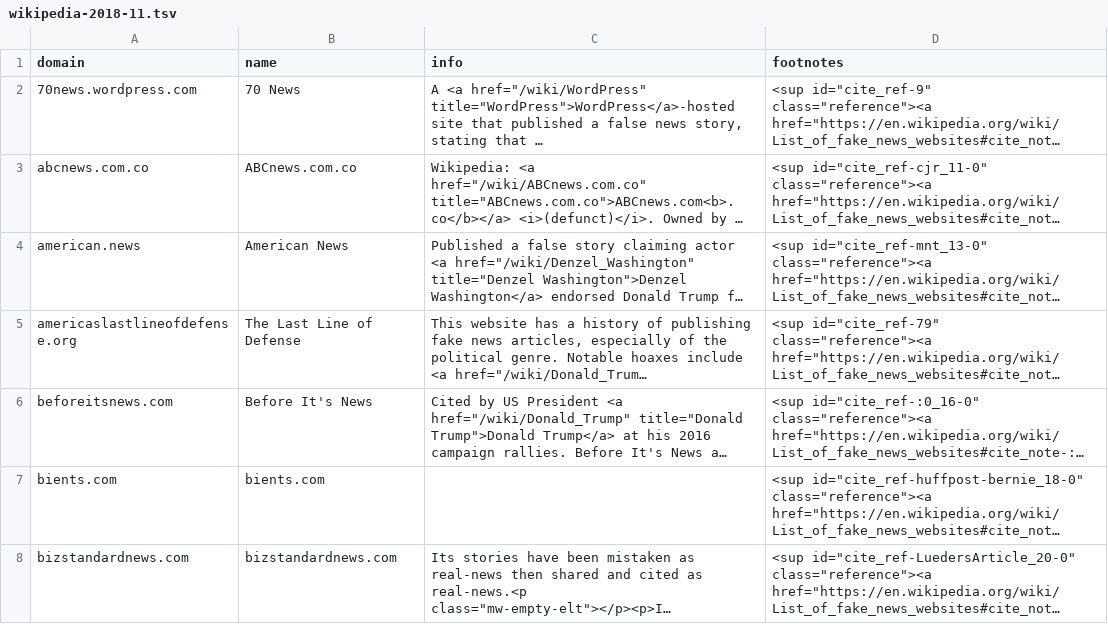
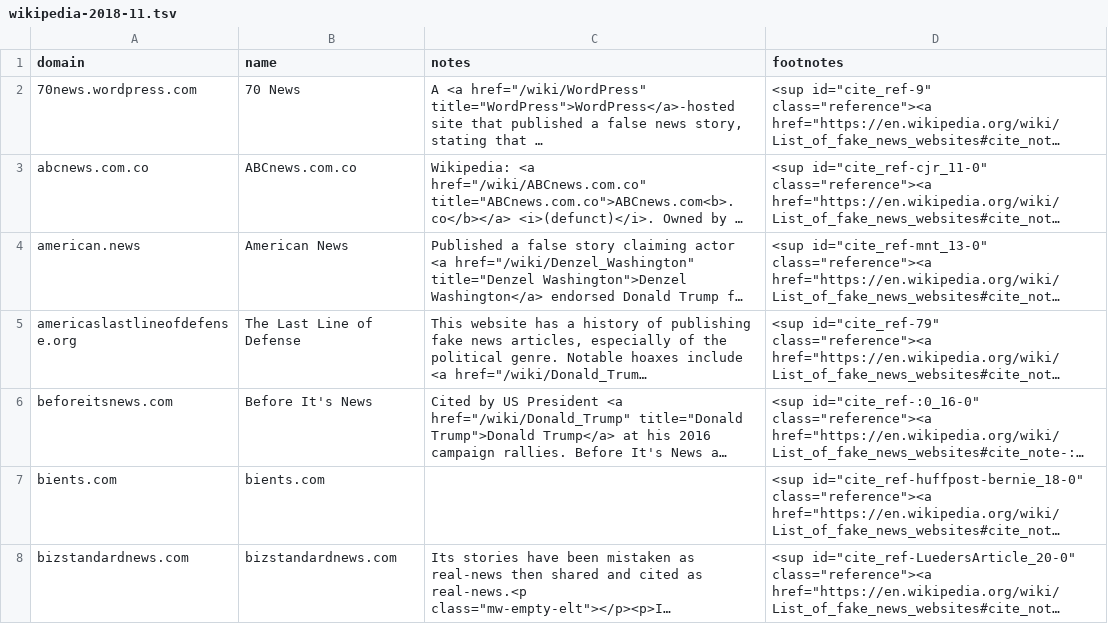
Before and after one commit to hearvox/unreliable-news, a TSV file: data/wikipedia-2018-11.tsv, drawn as a sheet; only a part is shown; long unchanged cells end in …; the diff names each change by its address in the sheet, - before the commit and + after, or states it on an @@ line.

Commit message:
Rename col

```diff
--- a/data/wikipedia-2018-11.tsv
+++ b/data/wikipedia-2018-11.tsv
-C1: info
+C1: notes
```
